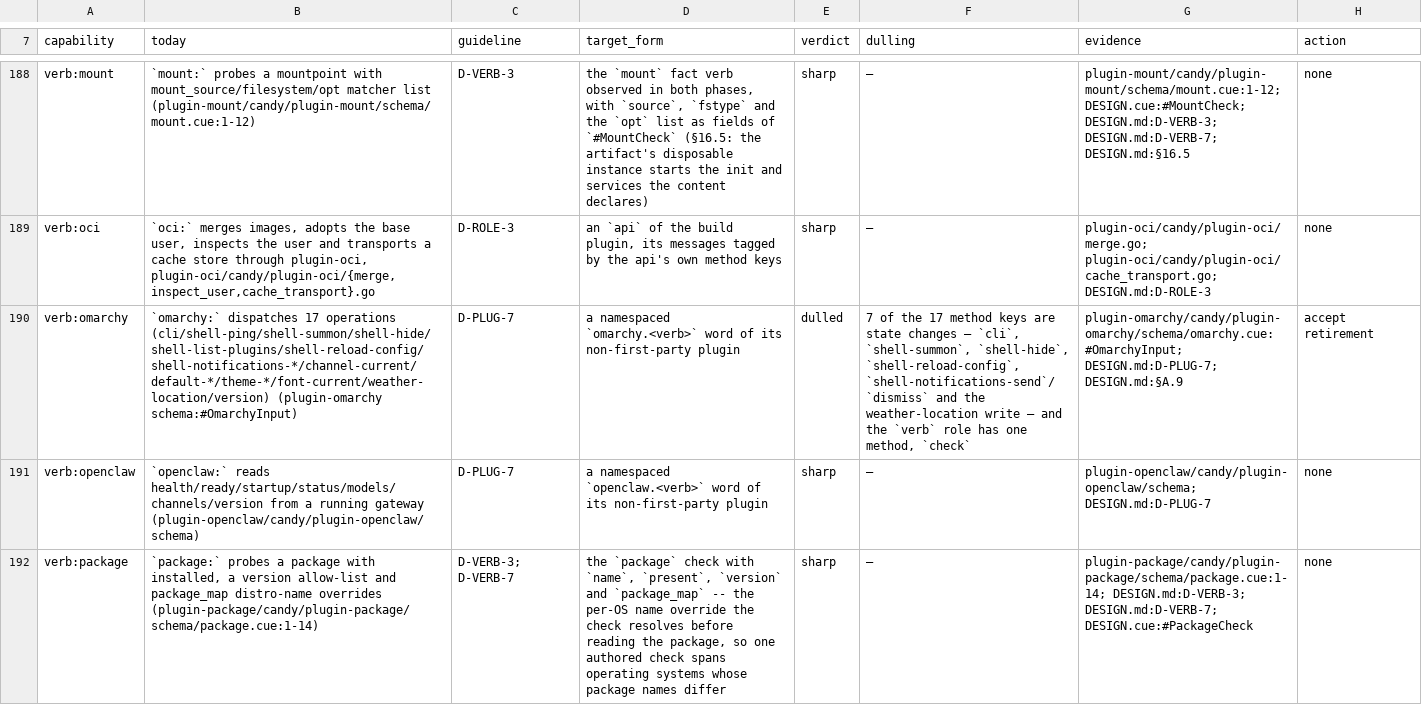
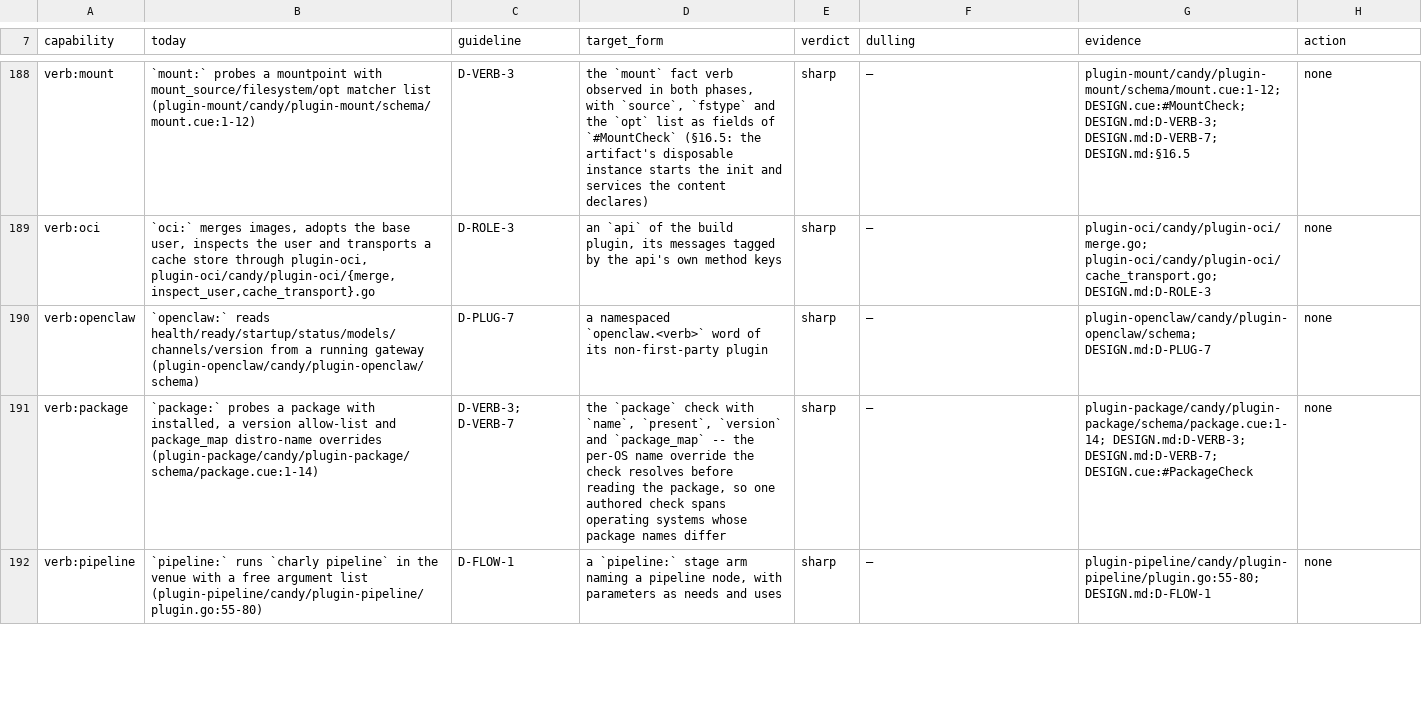
Before and after one commit to opencharly/opencharly, a TSV file: design/dulling.tsv, drawn as a sheet; only a part is shown, gaps mark what is left out; the shorter side is filled out with more unchanged rows; the diff names each change by its address in the sheet, - before the commit and + after, or states it on an @@ line.

```diff
--- a/design/dulling.tsv
+++ b/design/dulling.tsv
-row 190: verb:omarchy | `omarchy:` dispatches 17 operations (cli/shell-ping/shell-summon/shell-hide/shell-list-plugins/shell-reload-config/shell-notifications-*/channel-current/default-*/theme-*/font-current/weather-location/version) (plugin-omarchy schema:#OmarchyInput) | D-PLUG-7 | a namespaced `omarchy.<verb>` word of its non-first-party plugin | dulled | 7 of the 17 method keys are state changes — `cli`, `shell-summon`, `shell-hide`, `shell-reload-config`, `shell-notifications-send`/`dismiss` and the weather-location write — and the `verb` role has one method, `check` | plugin-omarchy/candy/plugin-omarchy/schema/omarchy.cue:#OmarchyInput; DESIGN.md:D-PLUG-7; DESIGN.md:§A.9 | accept retirement
```
Also changed, not shown: design/parity.tsv, 4 other files.
